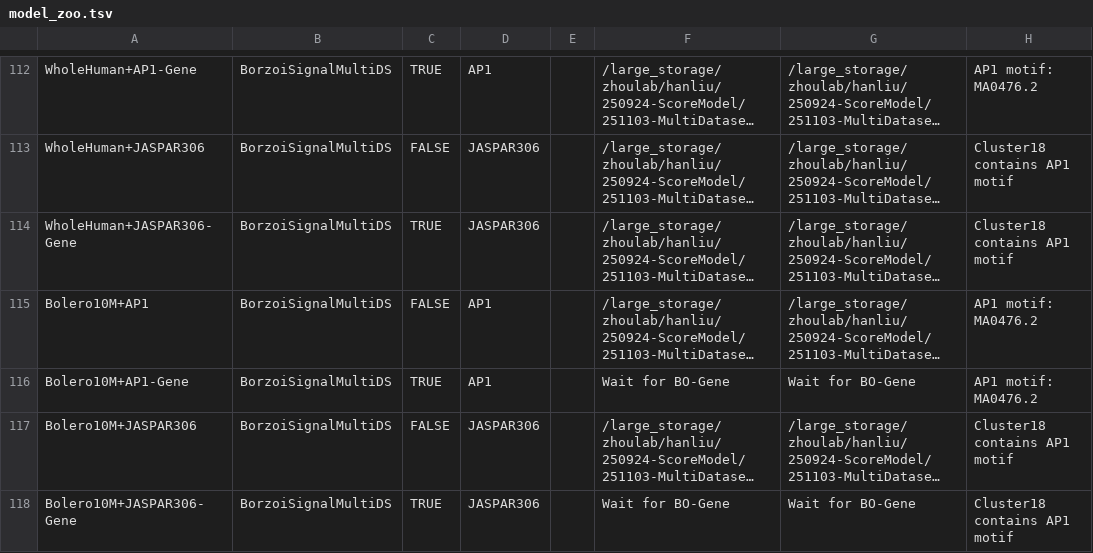
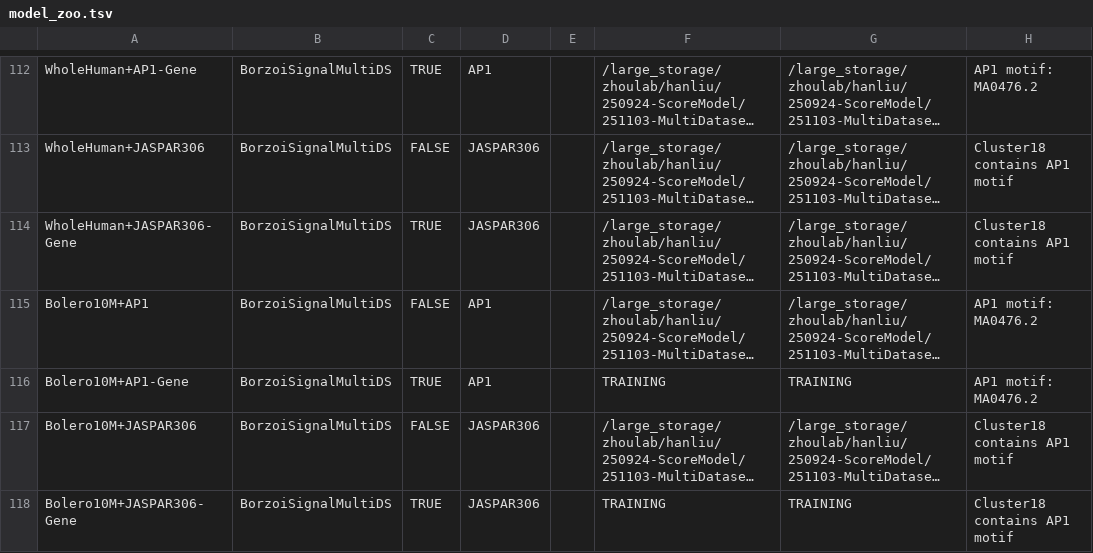
Before and after one commit to liuhlab/bolerodata, a TSV file: src/bolerodata/data/model_zoo.tsv, drawn as a sheet; only a part is shown, gaps mark what is left out; long unchanged cells end in …; the diff names each change by its address in the sheet, - before the commit and + after, or states it on an @@ line.

Commit message:
update model zoo

```diff
--- a/src/bolerodata/data/model_zoo.tsv
+++ b/src/bolerodata/data/model_zoo.tsv
-F116: Wait for BO-Gene
+F116: TRAINING
-G116: Wait for BO-Gene
+G116: TRAINING
-F118: Wait for BO-Gene
+F118: TRAINING
-G118: Wait for BO-Gene
+G118: TRAINING
```
